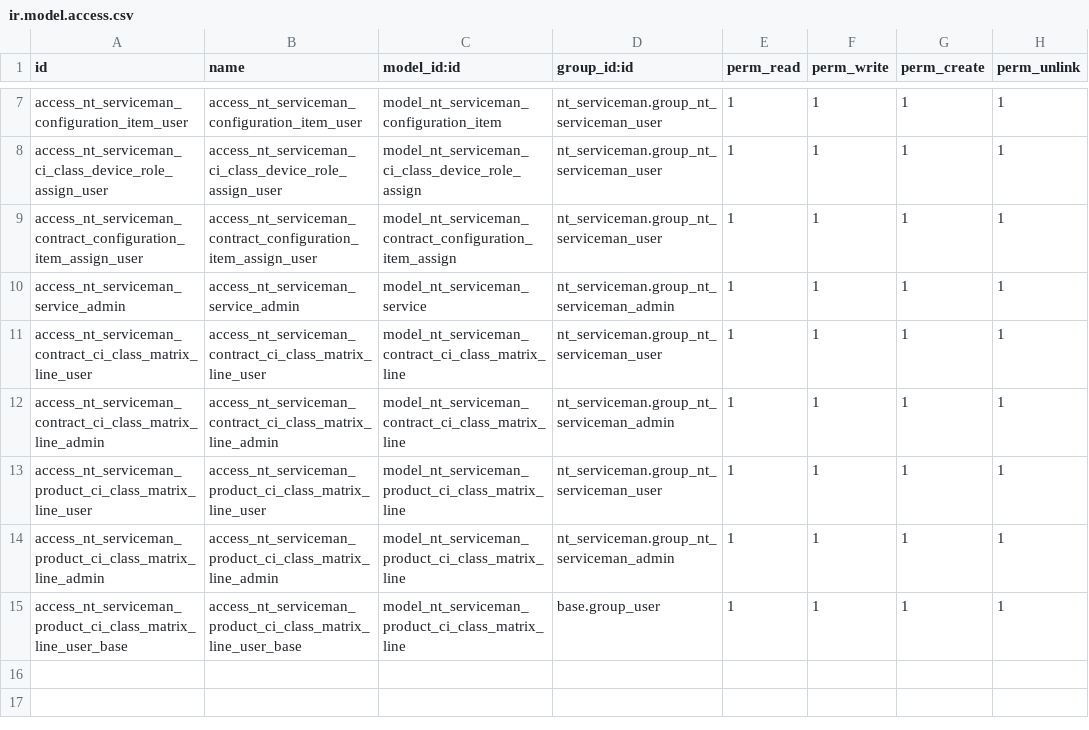
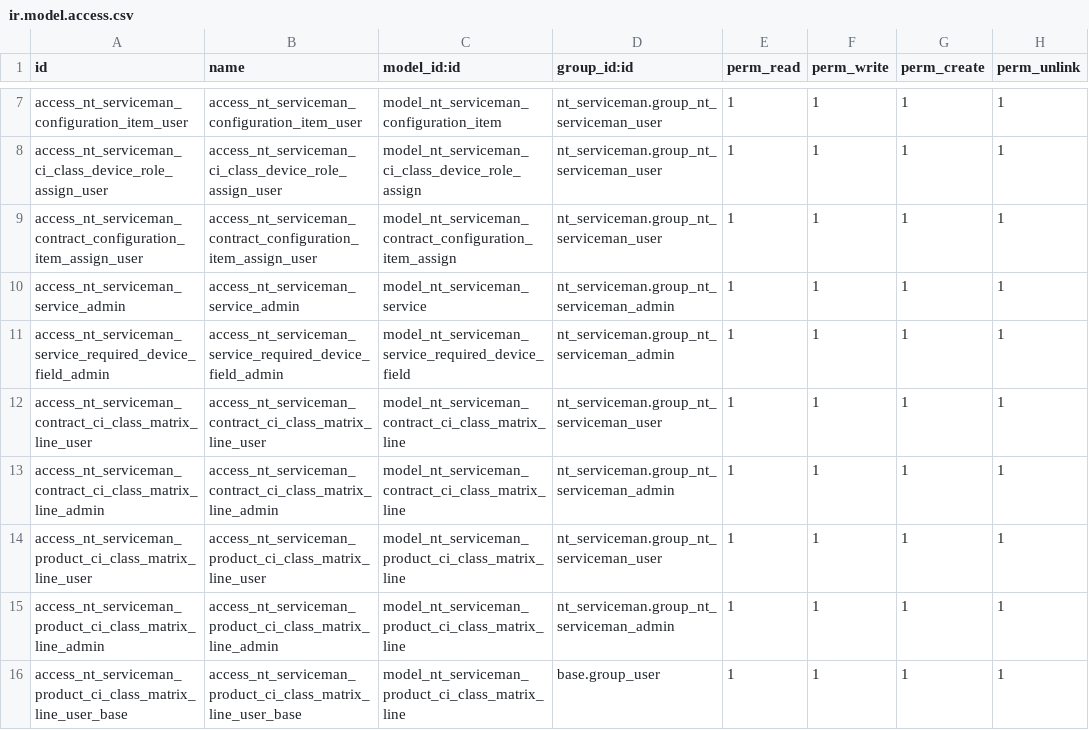
Before and after one commit to uwebergmann/nt_serviceman, a CSV file: security/ir.model.access.csv, drawn as a sheet; only a part is shown, gaps mark what is left out.

```diff
--- a/security/ir.model.access.csv
+++ b/security/ir.model.access.csv
@@ -10,2 +10,3 @@ access_nt_serviceman_contract_configuration_item_assign_user,access_nt_servicema
 access_nt_serviceman_service_admin,access_nt_serviceman_service_admin,model_nt_serviceman_service,nt_serviceman.group_nt_serviceman_admin,1,1,1,1
+access_nt_serviceman_service_required_device_field_admin,access_nt_serviceman_service_required_device_field_admin,model_nt_serviceman_service_required_device_field,nt_serviceman.group_nt_serviceman_admin,1,1,1,1
 access_nt_serviceman_contract_ci_class_matrix_line_user,access_nt_serviceman_contract_ci_class_matrix_line_user,model_nt_serviceman_contract_ci_class_matrix_line,nt_serviceman.group_nt_serviceman_user,1,1,1,1
```
Also changed, not shown: 9 other files.
